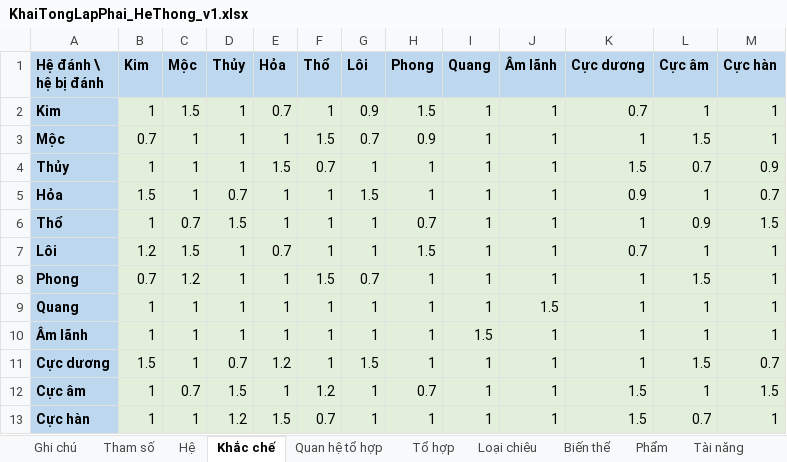
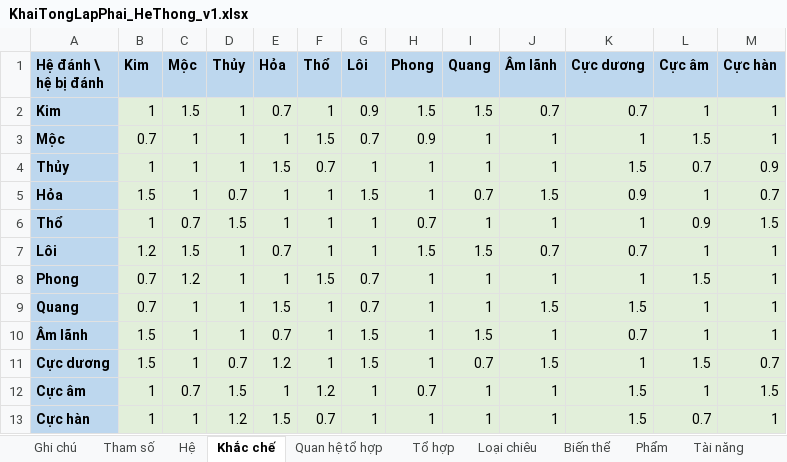
Before and after one commit to thankyouu91/Hoang-Thien-Ky, an Excel workbook: data/he_thong/KhaiTongLapPhai_HeThong_v1.xlsx, sheet Khắc chế, drawn as a sheet; values as stored, in another font and other column widths than the file's, no borders; the diff names each change by its address in the sheet, - before the commit and + after, or states it on an @@ line.

```diff
--- a/data/he_thong/KhaiTongLapPhai_HeThong_v1.xlsx (sheet Khắc chế)
+++ b/data/he_thong/KhaiTongLapPhai_HeThong_v1.xlsx (sheet Khắc chế)
-I2 (Quang): 1
+I2 (Quang): 1.5
-J2 (Âm lãnh): 1
+J2 (Âm lãnh): 0.7
-I5 (Quang): 1
+I5 (Quang): 0.7
-J5 (Âm lãnh): 1
+J5 (Âm lãnh): 1.5
-I7 (Quang): 1
+I7 (Quang): 1.5
-J7 (Âm lãnh): 1
+J7 (Âm lãnh): 0.7
-B9 (Kim): 1
+B9 (Kim): 0.7
-E9 (Hỏa): 1
+E9 (Hỏa): 1.5
-G9 (Lôi): 1
+G9 (Lôi): 0.7
-K9 (Cực dương): 1
+K9 (Cực dương): 1.5
-B10 (Kim): 1
+B10 (Kim): 1.5
-E10 (Hỏa): 1
+E10 (Hỏa): 0.7
-G10 (Lôi): 1
+G10 (Lôi): 1.5
-K10 (Cực dương): 1
+K10 (Cực dương): 0.7
-I11 (Quang): 1
+I11 (Quang): 0.7
-J11 (Âm lãnh): 1
+J11 (Âm lãnh): 1.5
```
Also changed, not shown: sheet Ghi chú, sheet Hệ, 5 other files.
